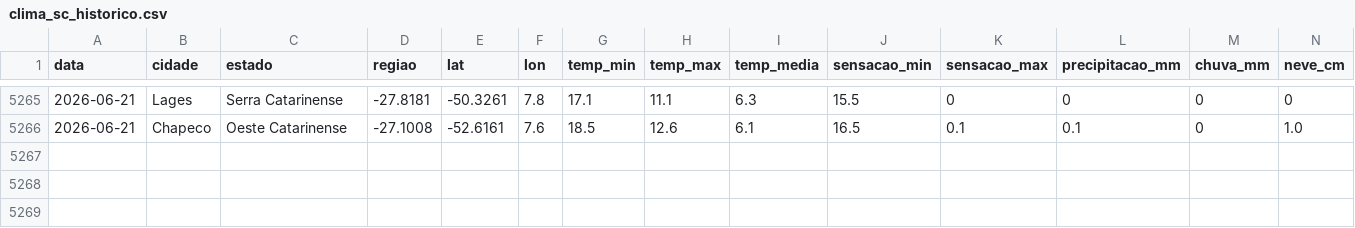
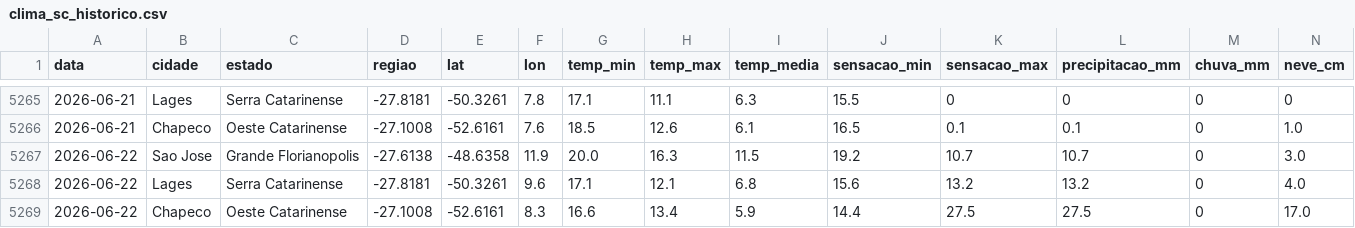
Before and after one commit to augluiz/vcz-site, a CSV file: ceasa_dashboard/dados/clima_sc_historico.csv, drawn as a sheet; only a part is shown, gaps mark what is left out; rows hold the shown columns only; the diff names each change by its address in the sheet, - before the commit and + after, or states it on an @@ line.

```diff
--- a/ceasa_dashboard/dados/clima_sc_historico.csv
+++ b/ceasa_dashboard/dados/clima_sc_historico.csv
+row 5267: 2026-06-22 | Sao Jose | Grande Florianopolis | -27.6138 | -48.6358 | 11.9 | 20.0 | 16.3 | 11.5 | 19.2 | 10.7 | 10.7 | 0 | 3.0
+row 5268: 2026-06-22 | Lages | Serra Catarinense | -27.8181 | -50.3261 | 9.6 | 17.1 | 12.1 | 6.8 | 15.6 | 13.2 | 13.2 | 0 | 4.0
+row 5269: 2026-06-22 | Chapeco | Oeste Catarinense | -27.1008 | -52.6161 | 8.3 | 16.6 | 13.4 | 5.9 | 14.4 | 27.5 | 27.5 | 0 | 17.0
```
Also changed, not shown: ceasa_dashboard/dados/clima_sc_previsao.csv, ceasa_dashboard/dados/previsoes_historico.csv.
